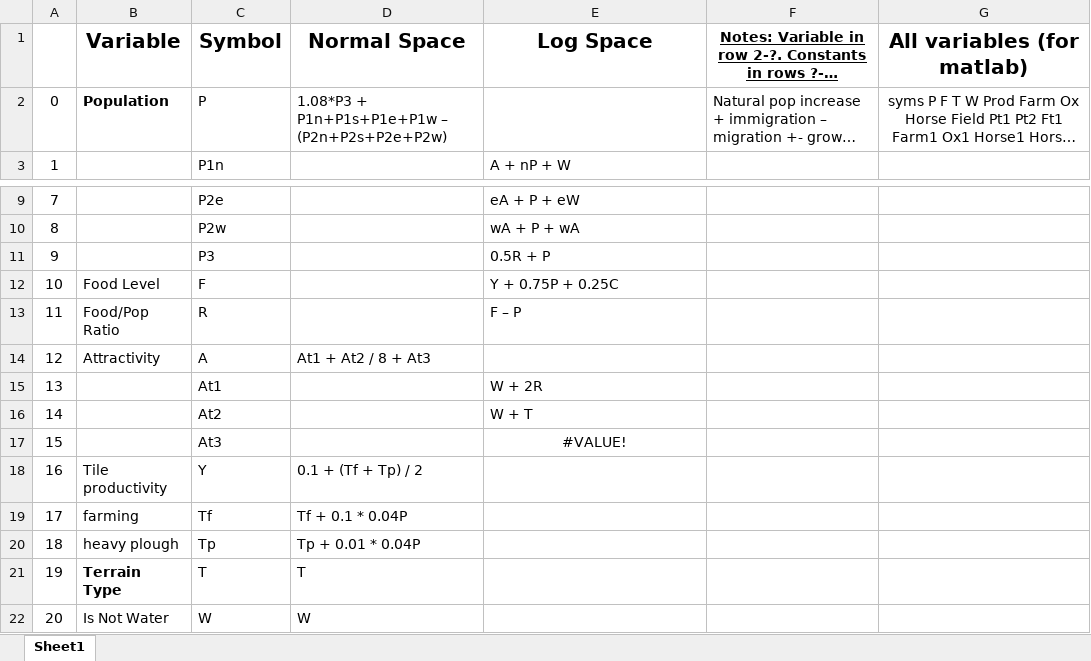
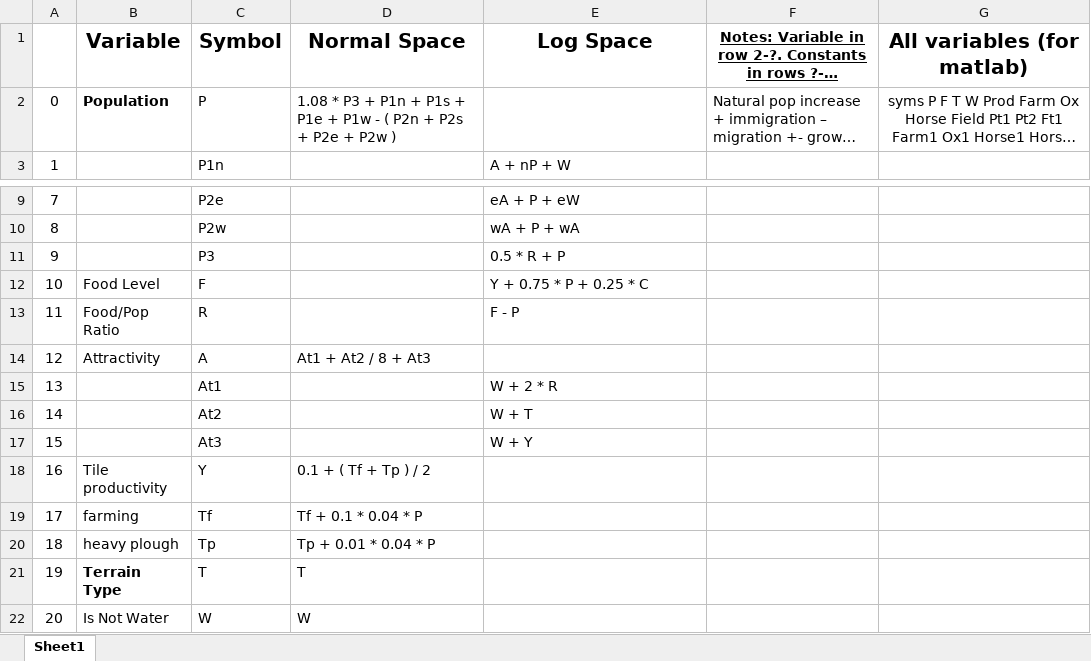
Before and after one commit to Alerosin/Markov-Simulator, an Excel workbook: Project-Functions.xlsx, sheet Sheet1, drawn as a sheet; only a part is shown, gaps mark what is left out; long unchanged cells end in …; values as stored, in another font and other column widths than the file's, no borders; the diff names each change by its address in the sheet, - before the commit and + after, or states it on an @@ line.

```diff
--- a/Project-Functions.xlsx (sheet Sheet1)
+++ b/Project-Functions.xlsx (sheet Sheet1)
-D2 (Normal Space): 1.08*P3 + P1n+P1s+P1e+P1w – (P2n+P2s+P2e+P2w)
+D2 (Normal Space): 1.08 * P3 + P1n + P1s + P1e + P1w - ( P2n + P2s + P2e + P2w )
-E11 (Log Space): 0.5R + P
+E11 (Log Space): 0.5 * R + P
-E12 (Log Space): Y + 0.75P + 0.25C
+E12 (Log Space): Y + 0.75 * P + 0.25 * C
-E13 (Log Space): F – P
+E13 (Log Space): F - P
-E15 (Log Space): W + 2R
+E15 (Log Space): W + 2 * R
-E17 (Log Space): #VALUE!
+E17 (Log Space): W + Y
-E17 alignment: center
+E17 alignment: left
-D18 (Normal Space): 0.1 + (Tf + Tp) / 2
+D18 (Normal Space): 0.1 + ( Tf + Tp ) / 2
-D19 (Normal Space): Tf + 0.1 * 0.04P
+D19 (Normal Space): Tf + 0.1 * 0.04 * P
-D20 (Normal Space): Tp + 0.01 * 0.04P
+D20 (Normal Space): Tp + 0.01 * 0.04 * P
```
Also changed, not shown: 13 other files.
